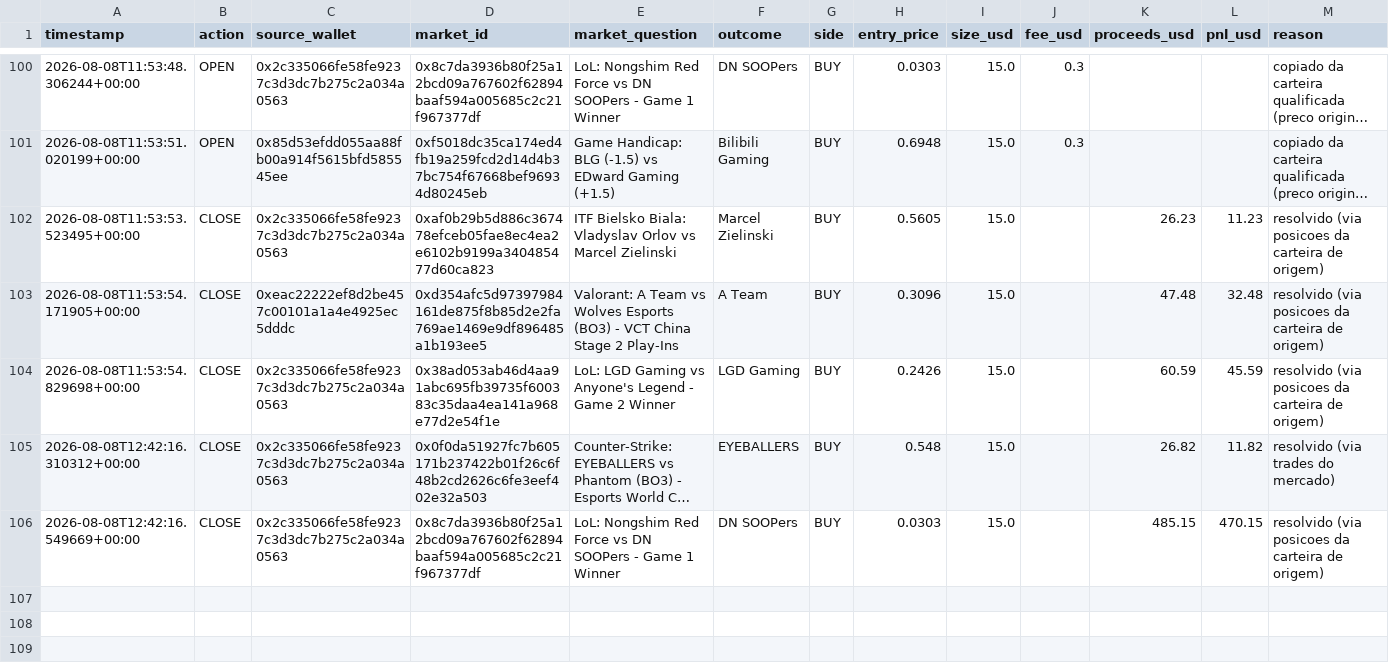
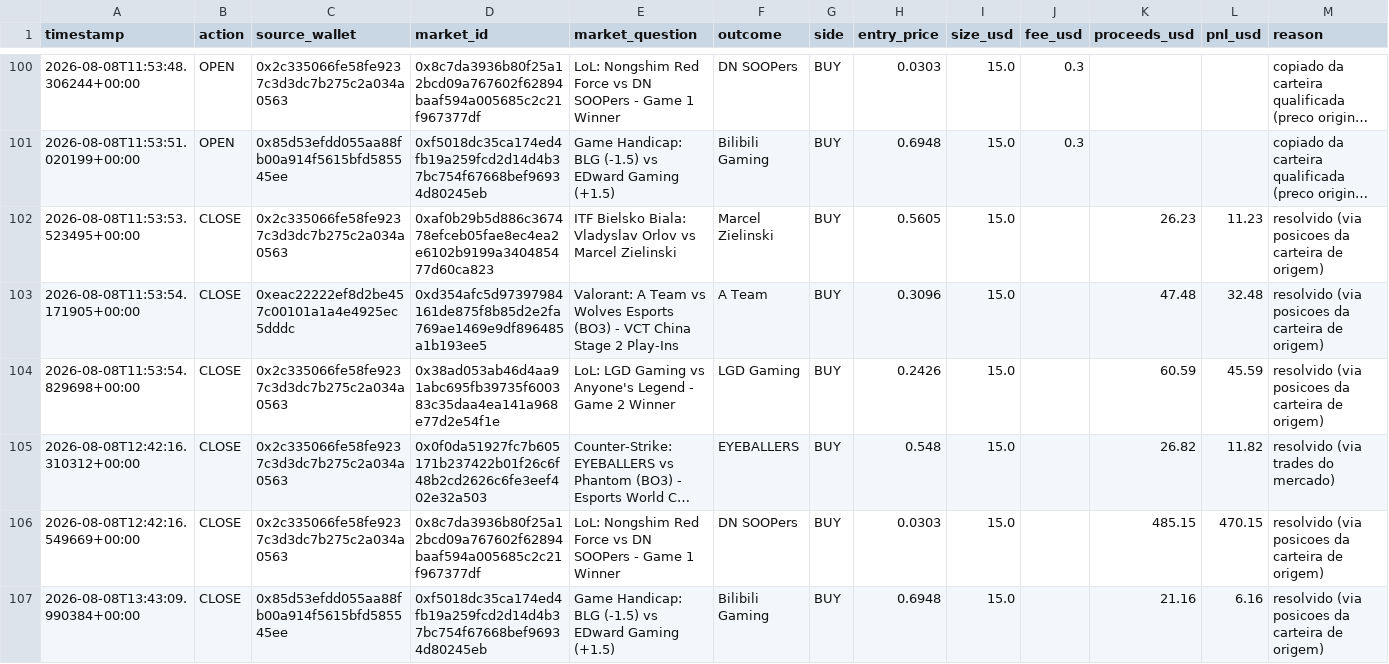
Before and after one commit to RomelNeto/testbot, a CSV file: data/trade_log.csv, drawn as a sheet; only a part is shown, gaps mark what is left out; long unchanged cells end in …; rows hold the shown columns only; the diff names each change by its address in the sheet, - before the commit and + after, or states it on an @@ line.

```diff
--- a/data/trade_log.csv
+++ b/data/trade_log.csv
+row 107: 2026-08-08T13:43:09.990384+00:00 | CLOSE | 0x85d53efdd055aa88fb00a914f5615bfd585545ee | 0xf5018dc35ca174ed4fb19a259fcd2d14d4b37bc754f67668bef96934d80245eb | Game Handicap: BLG (-1.5) vs EDward Gaming (+1.5) | Bilibili Gaming | BUY | 0.6948 | 15.0 |  | 21.16 | 6.16 | resolvido (via posicoes da carteira de origem)
```
Also changed, not shown: 2 other files.
